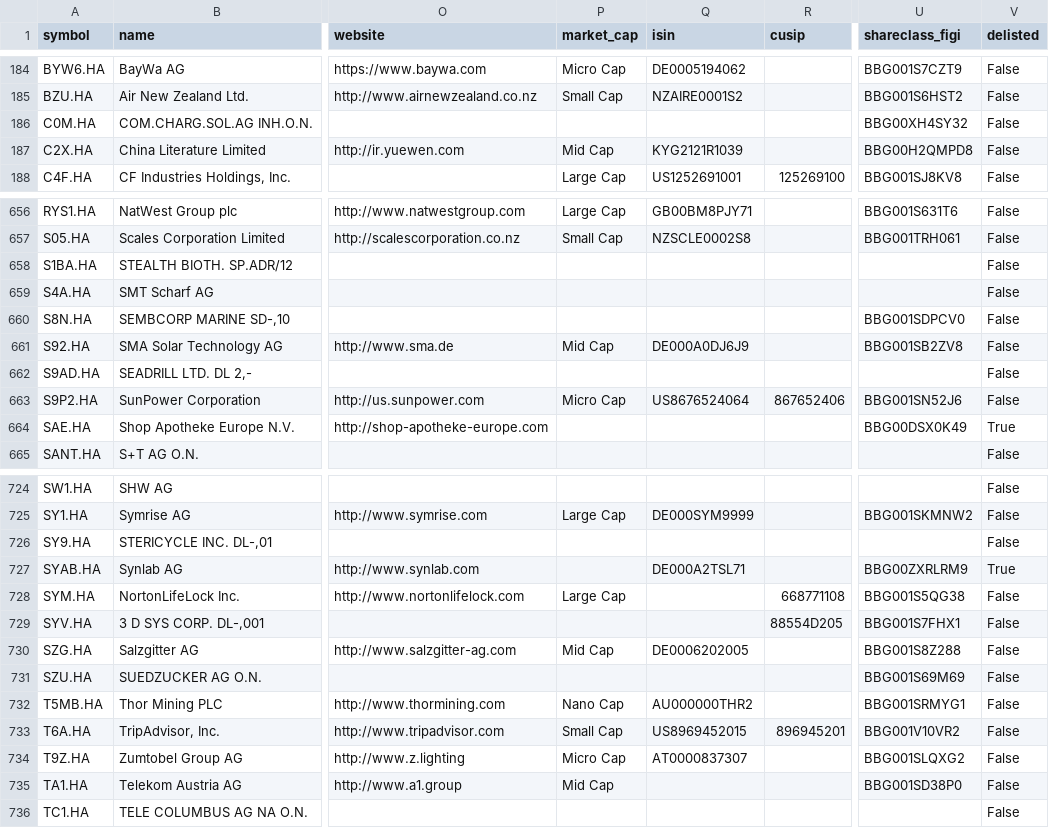
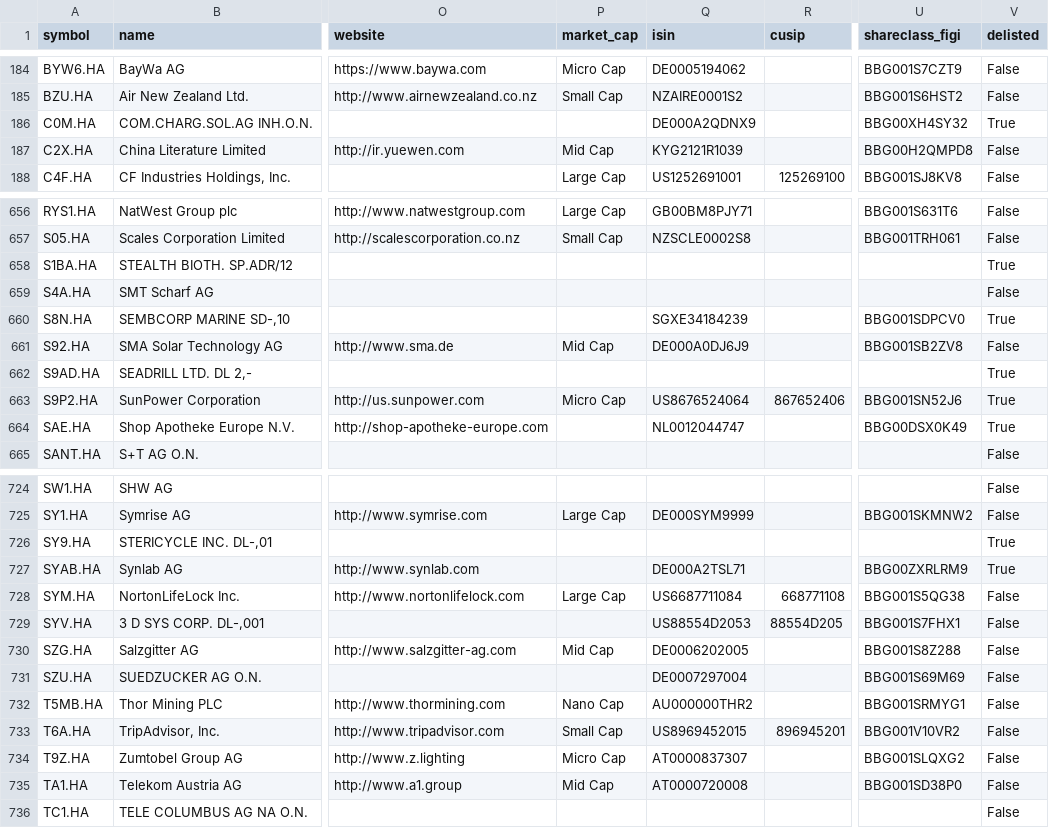
Before and after one commit to JerBouma/FinanceDatabase, a CSV file: database/equities/HAN.csv, drawn as a sheet; only a part is shown, gaps mark what is left out; the diff covers the shown part only; the diff names each change by its address in the sheet, - before the commit and + after, or states it on an @@ line.

```diff
--- a/database/equities/HAN.csv
+++ b/database/equities/HAN.csv
-Q186 (isin): (empty)
+Q186 (isin): DE000A2QDNX9
-V186 (delisted): False
+V186 (delisted): True
-V658 (delisted): False
+V658 (delisted): True
-Q660 (isin): (empty)
+Q660 (isin): SGXE34184239
-V660 (delisted): False
+V660 (delisted): True
-V662:V663 (delisted): False
+V662:V663 (delisted): True
-Q664 (isin): (empty)
+Q664 (isin): NL0012044747
-V726 (delisted): False
+V726 (delisted): True
-Q728 (isin): (empty)
+Q728 (isin): US6687711084
-Q729 (isin): (empty)
+Q729 (isin): US88554D2053
-Q731 (isin): (empty)
+Q731 (isin): DE0007297004
-Q735 (isin): (empty)
+Q735 (isin): AT0000720008
```
Also changed, not shown: 53 edited cells elsewhere in this file, database/equities/HAM.csv, database/equities/IOB.csv, 51 other files.
